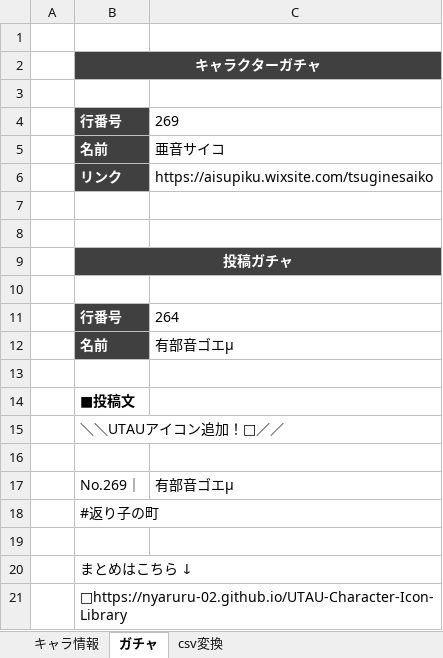
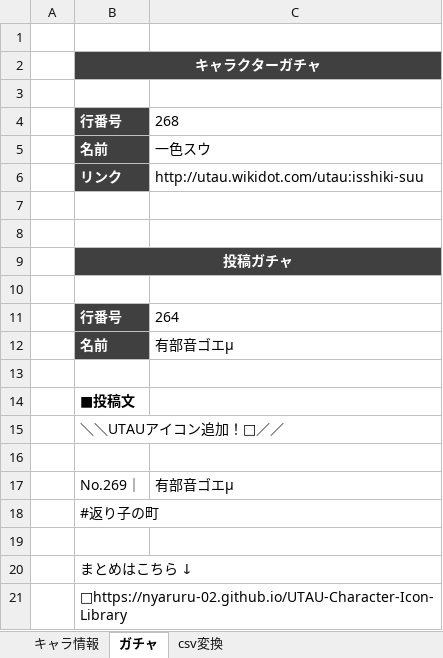
Before and after one commit to nyaruru-02/UTAU-Character-Icon-Library, an Excel workbook: data/characters.xlsx, sheet ガチャ, drawn as a sheet; values as stored, in another font and other column widths than the file's, no borders; the diff names each change by its address in the sheet, - before the commit and + after, or states it on an @@ line.

```diff
--- a/data/characters.xlsx (sheet ガチャ)
+++ b/data/characters.xlsx (sheet ガチャ)
-C4: 269
+C4: 268
-C5: 亜音サイコ
+C5: 一色スウ
-C6: https://aisupiku.wixsite.com/tsuginesaiko
+C6: http://utau.wikidot.com/utau:isshiki-suu
```
Also changed, not shown: sheet csv変換, sheet キャラ情報, hidden cells, 2 other files.
